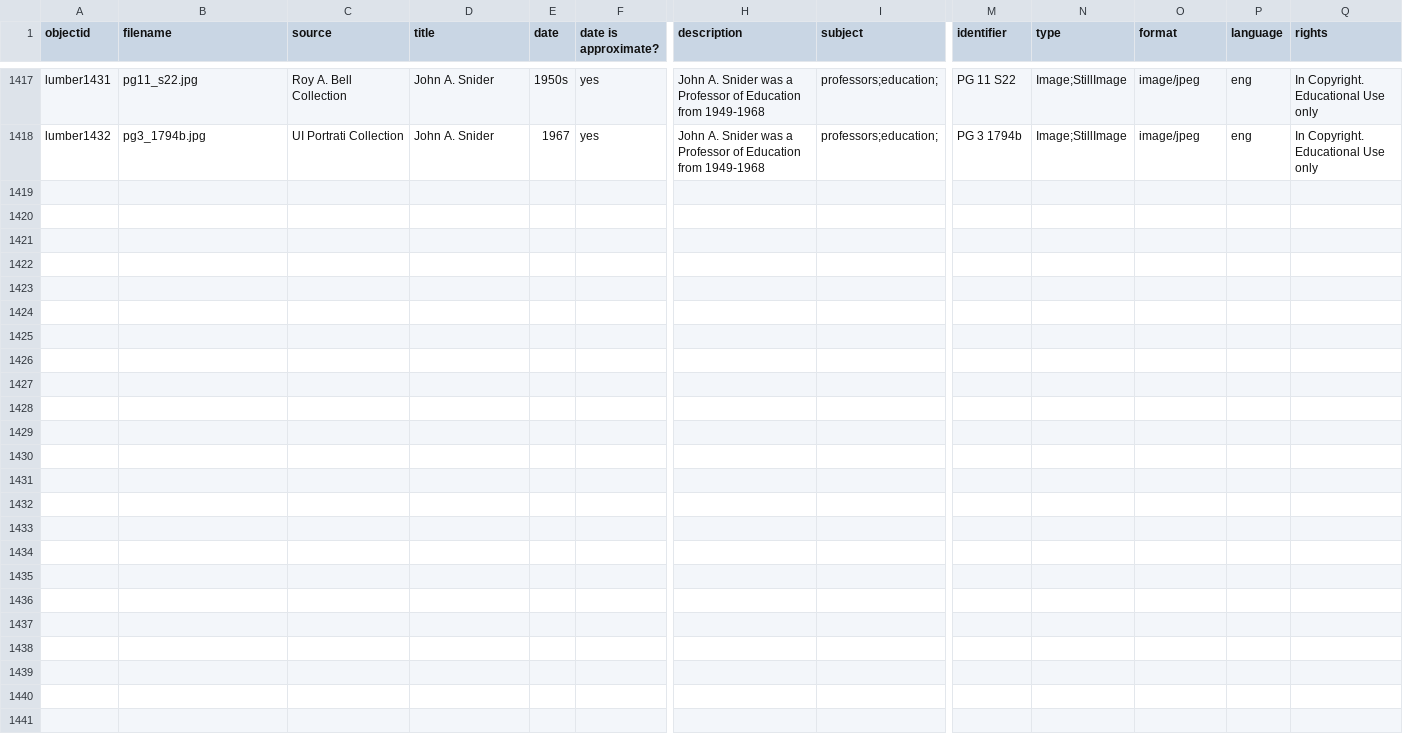
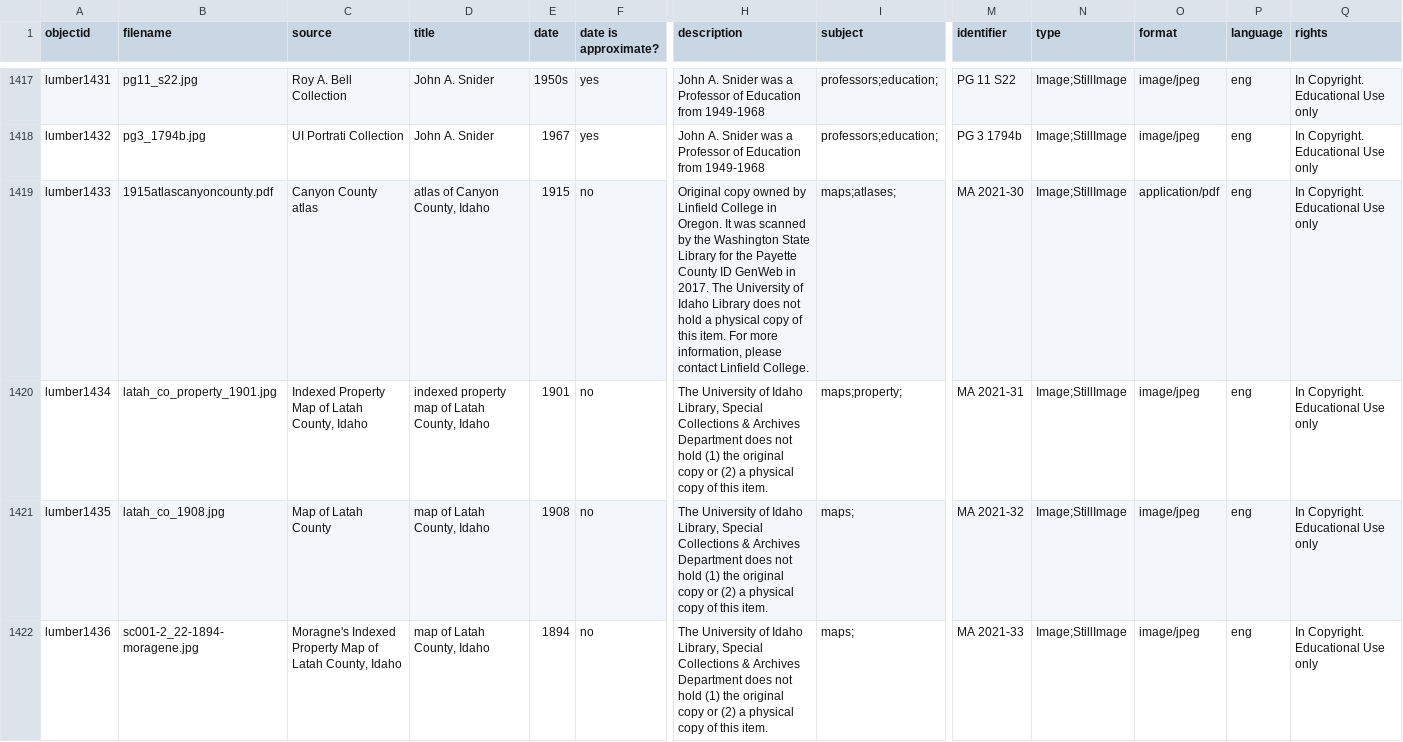
Before and after one commit to uidaholib/spec-lumber, a CSV file: _data/lumber.csv, drawn as a sheet; only a part is shown, gaps mark what is left out; rows hold the shown columns only; the diff names each change by its address in the sheet, - before the commit and + after, or states it on an @@ line.

Commit message:
added images to collection

```diff
--- a/_data/lumber.csv
+++ b/_data/lumber.csv
+row 1419: lumber1433 | 1915atlascanyoncounty.pdf | Canyon County atlas | atlas of Canyon County, Idaho | 1915 | no | Original copy owned by Linfield College in Oregon. It was scanned by the Washington State Library for the Payette County ID GenWeb in 2017. The University of Idaho Library does not hold a physical copy of this item. For more information, please contact Linfield College. | maps;atlases; | MA 2021-30 | Image;StillImage | application/pdf | eng | In Copyright. Educational Use only
+row 1420: lumber1434 | latah_co_property_1901.jpg | Indexed Property Map of Latah County, Idaho | indexed property map of Latah County, Idaho | 1901 | no | The University of Idaho Library, Special Collections & Archives Department does not hold (1) the original copy or (2) a physical copy of this item. | maps;property; | MA 2021-31 | Image;StillImage | image/jpeg | eng | In Copyright. Educational Use only
+row 1421: lumber1435 | latah_co_1908.jpg | Map of Latah County | map of Latah County, Idaho | 1908 | no | The University of Idaho Library, Special Collections & Archives Department does not hold (1) the original copy or (2) a physical copy of this item. | maps; | MA 2021-32 | Image;StillImage | image/jpeg | eng | In Copyright. Educational Use only
+row 1422: lumber1436 | sc001-2_22-1894-moragene.jpg | Moragne's Indexed Property Map of Latah County, Idaho | map of Latah County, Idaho | 1894 | no | The University of Idaho Library, Special Collections & Archives Department does not hold (1) the original copy or (2) a physical copy of this item. | maps; | MA 2021-33 | Image;StillImage | image/jpeg | eng | In Copyright. Educational Use only
```
